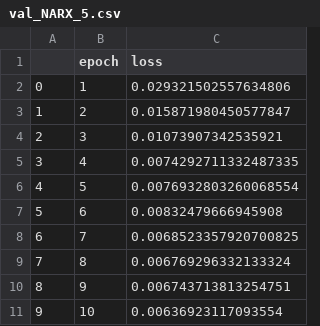
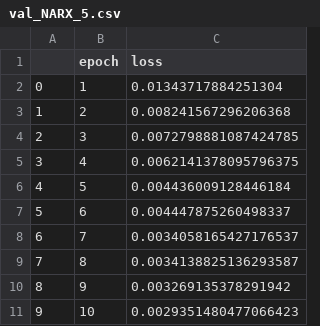
Before and after one commit to GerbenBeintema/gym-unbalanced-disk, a CSV file: savefolderpytorch/NARX/val_NARX_5.csv, drawn as a sheet.

```diff
--- a/savefolderpytorch/NARX/val_NARX_5.csv
+++ b/savefolderpytorch/NARX/val_NARX_5.csv
@@ -1,11 +1,11 @@
 ,epoch,loss
-0,1,0.029321502557634806
-1,2,0.015871980450577847
-2,3,0.01073907342535921
-3,4,0.0074292711332487335
-4,5,0.0076932803260068554
-5,6,0.00832479666945908
-6,7,0.0068523357920700825
-7,8,0.006769296332133324
-8,9,0.006743713813254751
-9,10,0.00636923117093554
+0,1,0.01343717884251304
+1,2,0.008241567296206368
+2,3,0.0072798881087424785
+3,4,0.0062141378095796375
+4,5,0.004436009128446184
+5,6,0.004447875260498337
+6,7,0.0034058165427176537
+7,8,0.0034138825136293587
+8,9,0.003269135378291942
+9,10,0.0029351480477066423
```
Also changed, not shown: savefolderpytorch/NARX/train_NARX_5.csv, savefolderpytorch/Non-Linear/train_NonLinear_5.csv, 5 other files.
